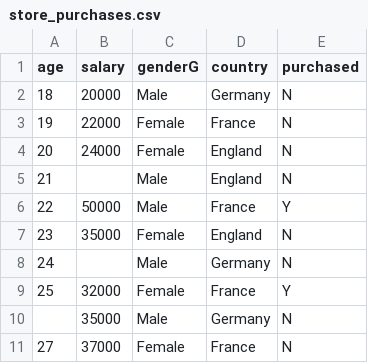
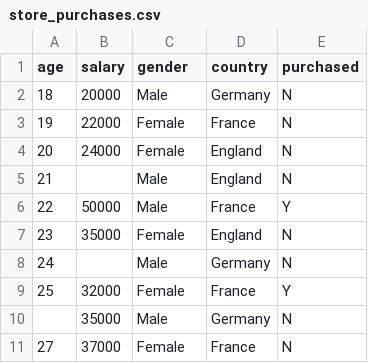
Before and after one commit to awaheeddev/datafiles, a CSV file: store_purchases.csv, drawn as a sheet.

Commit message:
Update store_purchases.csv

```diff
--- a/store_purchases.csv
+++ b/store_purchases.csv
@@ -1,2 +1,2 @@
-age,salary,genderG,country,purchased
+age,salary,gender,country,purchased
 18,20000,Male,Germany,N
```
